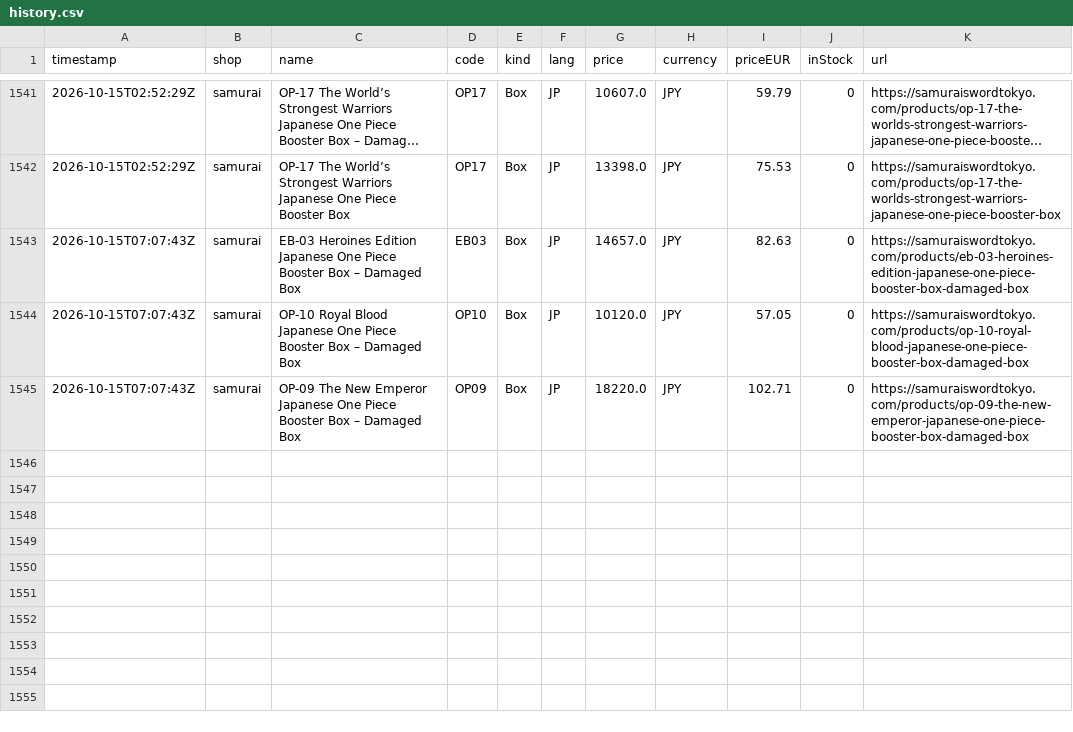
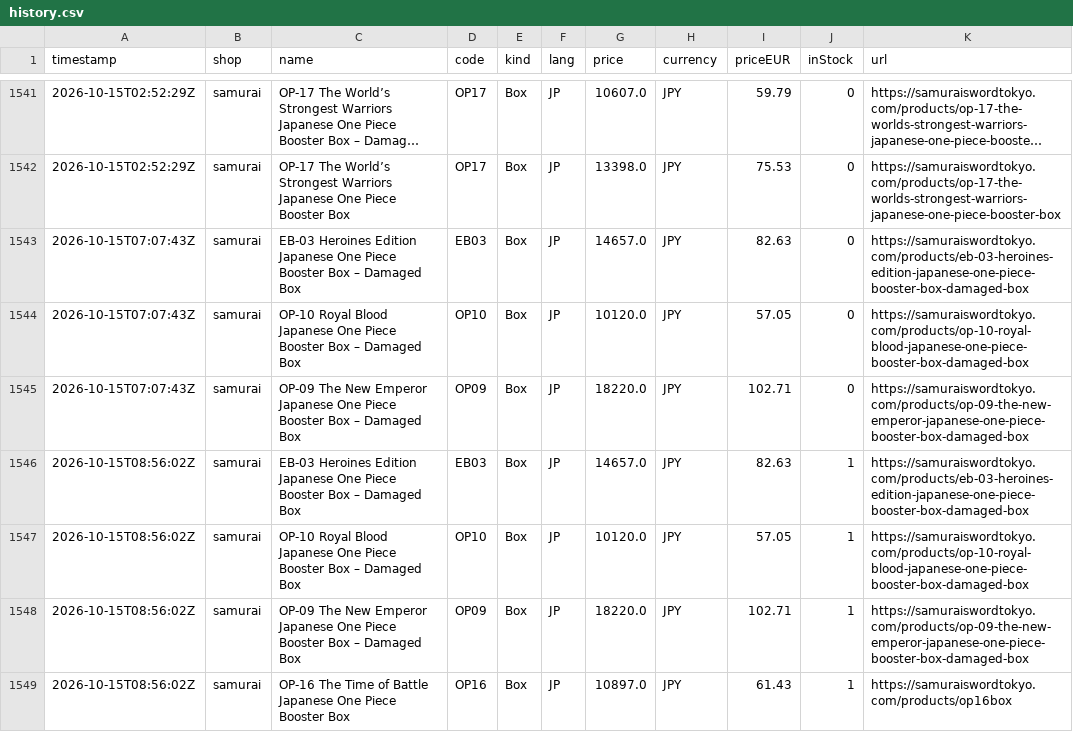
Before and after one commit to factoryofcrazy-coder/onepiece-ceny, a CSV file: data/history.csv, drawn as a sheet; only a part is shown, gaps mark what is left out; long unchanged cells end in …; the diff names each change by its address in the sheet, - before the commit and + after, or states it on an @@ line.

```diff
--- a/data/history.csv
+++ b/data/history.csv
+row 1546: 2026-10-15T08:56:02Z | samurai | EB-03 Heroines Edition Japanese One Piece Booster Box – Damaged Box | EB03 | Box | JP | 14657.0 | JPY | 82.63 | 1 | https://samuraiswordtokyo.com/products/eb-03-heroines-edition-japanese-one-piece-booster-box-damaged-box
+row 1547: 2026-10-15T08:56:02Z | samurai | OP-10 Royal Blood Japanese One Piece Booster Box – Damaged Box | OP10 | Box | JP | 10120.0 | JPY | 57.05 | 1 | https://samuraiswordtokyo.com/products/op-10-royal-blood-japanese-one-piece-booster-box-damaged-box
+row 1548: 2026-10-15T08:56:02Z | samurai | OP-09 The New Emperor Japanese One Piece Booster Box – Damaged Box | OP09 | Box | JP | 18220.0 | JPY | 102.71 | 1 | https://samuraiswordtokyo.com/products/op-09-the-new-emperor-japanese-one-piece-booster-box-damaged-box
+row 1549: 2026-10-15T08:56:02Z | samurai | OP-16 The Time of Battle Japanese One Piece Booster Box | OP16 | Box | JP | 10897.0 | JPY | 61.43 | 1 | https://samuraiswordtokyo.com/products/op16box
```
Also changed, not shown: 2 other files.
